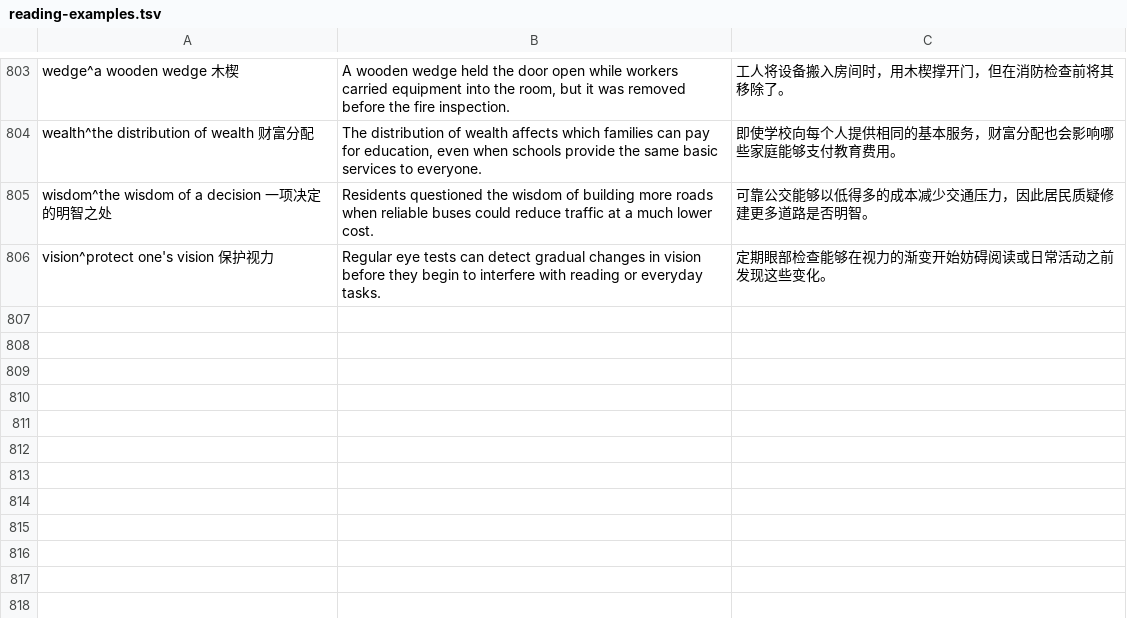
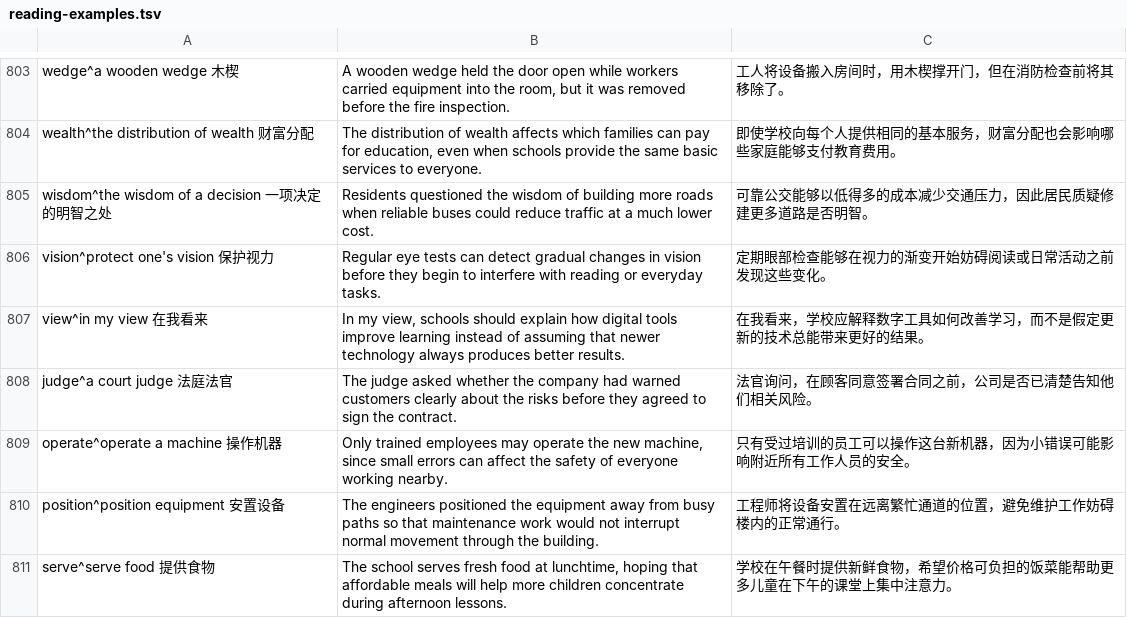
Before and after one commit to yiwuyou/lexiloop, a TSV file: data/reading-examples.tsv, drawn as a sheet; only a part is shown, gaps mark what is left out; the diff covers the shown part only.

```diff
--- a/data/reading-examples.tsv
+++ b/data/reading-examples.tsv
@@ -806 +806,6 @@ wisdom^the wisdom of a decision 一项决定的明智之处	Residents questioned
 vision^protect one's vision 保护视力	Regular eye tests can detect gradual changes in vision before they begin to interfere with reading or everyday tasks.	定期眼部检查能够在视力的渐变开始妨碍阅读或日常活动之前发现这些变化。
+view^in my view 在我看来	In my view, schools should explain how digital tools improve learning instead of assuming that newer technology always produces better results.	在我看来，学校应解释数字工具如何改善学习，而不是假定更新的技术总能带来更好的结果。
+judge^a court judge 法庭法官	The judge asked whether the company had warned customers clearly about the risks before they agreed to sign the contract.	法官询问，在顾客同意签署合同之前，公司是否已清楚告知他们相关风险。
+operate^operate a machine 操作机器	Only trained employees may operate the new machine, since small errors can affect the safety of everyone working nearby.	只有受过培训的员工可以操作这台新机器，因为小错误可能影响附近所有工作人员的安全。
+position^position equipment 安置设备	The engineers positioned the equipment away from busy paths so that maintenance work would not interrupt normal movement through the building.	工程师将设备安置在远离繁忙通道的位置，避免维护工作妨碍楼内的正常通行。
+serve^serve food 提供食物	The school serves fresh food at lunchtime, hoping that affordable meals will help more children concentrate during afternoon lessons.	学校在午餐时提供新鲜食物，希望价格可负担的饭菜能帮助更多儿童在下午的课堂上集中注意力。
```
Also changed, not shown: 5 added rows and 9 edited cells elsewhere in this file, 8 other files.
